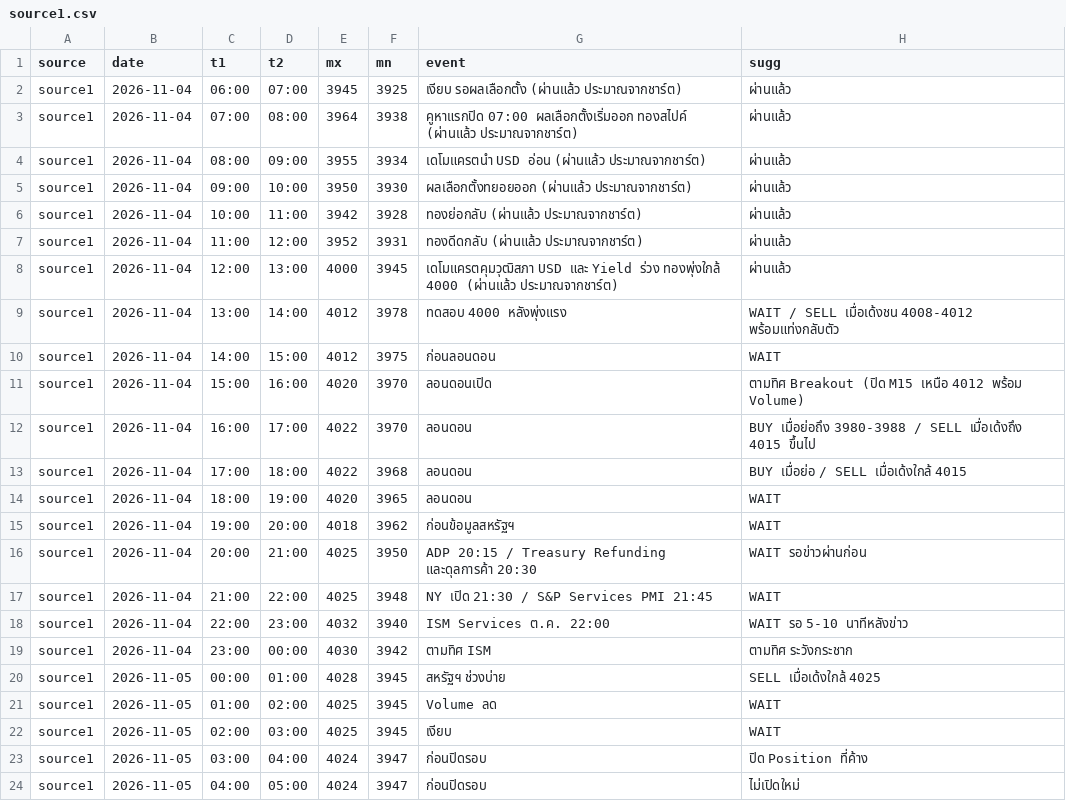
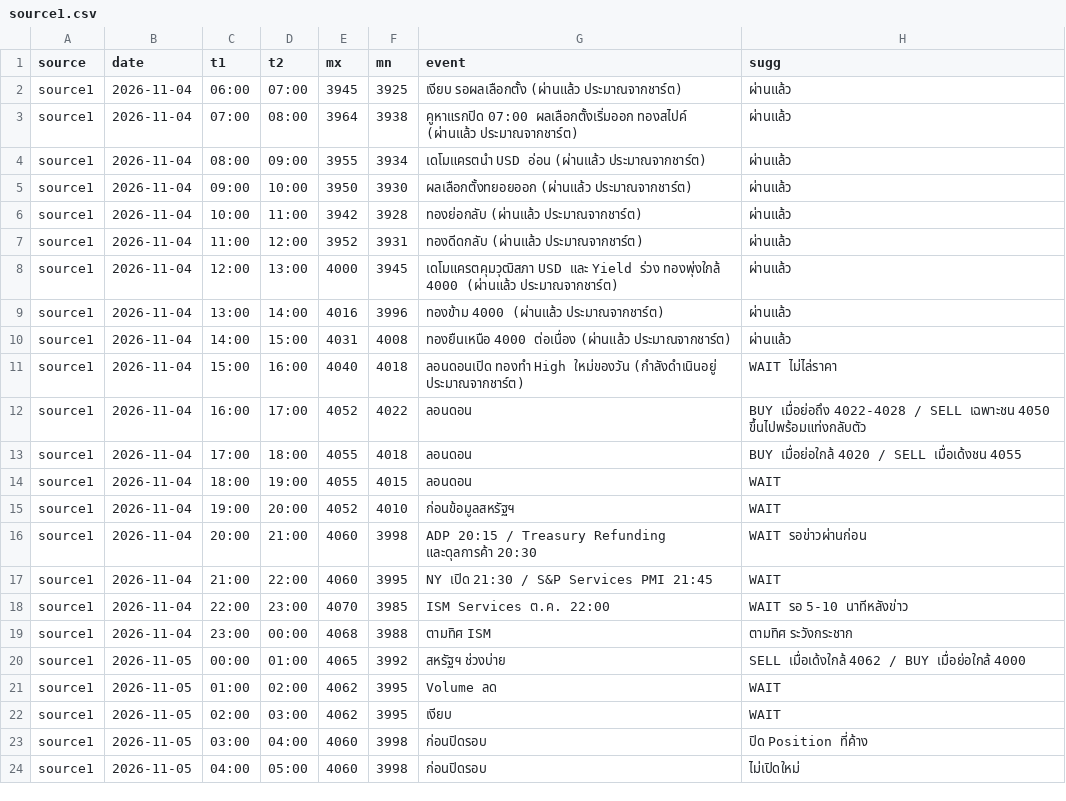
Before and after one commit to seksanta/chart, a CSV file: source1.csv, drawn as a sheet.

Commit message:
Add files via upload

```diff
--- a/source1.csv
+++ b/source1.csv
@@ -8,17 +8,17 @@ source1,2026-11-04,11:00,12:00,3952,3931,ทองดีดกลับ (ผ่
 source1,2026-11-04,12:00,13:00,4000,3945,เดโมแครตคุมวุฒิสภา USD และ Yield ร่วง ทองพุ่งใกล้ 4000 (ผ่านแล้ว ประมาณจากชาร์ต),ผ่านแล้ว
-source1,2026-11-04,13:00,14:00,4012,3978,ทดสอบ 4000 หลังพุ่งแรง,WAIT / SELL เมื่อเด้งชน 4008-4012 พร้อมแท่งกลับตัว
-source1,2026-11-04,14:00,15:00,4012,3975,ก่อนลอนดอน,WAIT
-source1,2026-11-04,15:00,16:00,4020,3970,ลอนดอนเปิด,ตามทิศ Breakout (ปิด M15 เหนือ 4012 พร้อม Volume)
-source1,2026-11-04,16:00,17:00,4022,3970,ลอนดอน,BUY เมื่อย่อถึง 3980-3988 / SELL เมื่อเด้งถึง 4015 ขึ้นไป
-source1,2026-11-04,17:00,18:00,4022,3968,ลอนดอน,BUY เมื่อย่อ / SELL เมื่อเด้งใกล้ 4015
-source1,2026-11-04,18:00,19:00,4020,3965,ลอนดอน,WAIT
-source1,2026-11-04,19:00,20:00,4018,3962,ก่อนข้อมูลสหรัฐฯ,WAIT
-source1,2026-11-04,20:00,21:00,4025,3950,ADP 20:15 / Treasury Refunding และดุลการค้า 20:30,WAIT รอข่าวผ่านก่อน
-source1,2026-11-04,21:00,22:00,4025,3948,NY เปิด 21:30 / S&P Services PMI 21:45,WAIT
-source1,2026-11-04,22:00,23:00,4032,3940,ISM Services ต.ค. 22:00,WAIT รอ 5-10 นาทีหลังข่าว
-source1,2026-11-04,23:00,00:00,4030,3942,ตามทิศ ISM,ตามทิศ ระวังกระชาก
-source1,2026-11-05,00:00,01:00,4028,3945,สหรัฐฯ ช่วงบ่าย,SELL เมื่อเด้งใกล้ 4025
-source1,2026-11-05,01:00,02:00,4025,3945,Volume ลด,WAIT
-source1,2026-11-05,02:00,03:00,4025,3945,เงียบ,WAIT
-source1,2026-11-05,03:00,04:00,4024,3947,ก่อนปิดรอบ,ปิด Position ที่ค้าง
-source1,2026-11-05,04:00,05:00,4024,3947,ก่อนปิดรอบ,ไม่เปิดใหม่
+source1,2026-11-04,13:00,14:00,4016,3996,ทองข้าม 4000 (ผ่านแล้ว ประมาณจากชาร์ต),ผ่านแล้ว
+source1,2026-11-04,14:00,15:00,4031,4008,ทองยืนเหนือ 4000 ต่อเนื่อง (ผ่านแล้ว ประมาณจากชาร์ต),ผ่านแล้ว
+source1,2026-11-04,15:00,16:00,4040,4018,ลอนดอนเปิด ทองทำ High ใหม่ของวัน (กำลังดำเนินอยู่ ประมาณจากชาร์ต),WAIT ไม่ไล่ราคา
+source1,2026-11-04,16:00,17:00,4052,4022,ลอนดอน,BUY เมื่อย่อถึง 4022-4028 / SELL เฉพาะชน 4050 ขึ้นไปพร้อมแท่งกลับตัว
+source1,2026-11-04,17:00,18:00,4055,4018,ลอนดอน,BUY เมื่อย่อใกล้ 4020 / SELL เมื่อเด้งชน 4055
+source1,2026-11-04,18:00,19:00,4055,4015,ลอนดอน,WAIT
+source1,2026-11-04,19:00,20:00,4052,4010,ก่อนข้อมูลสหรัฐฯ,WAIT
+source1,2026-11-04,20:00,21:00,4060,3998,ADP 20:15 / Treasury Refunding และดุลการค้า 20:30,WAIT รอข่าวผ่านก่อน
+source1,2026-11-04,21:00,22:00,4060,3995,NY เปิด 21:30 / S&P Services PMI 21:45,WAIT
+source1,2026-11-04,22:00,23:00,4070,3985,ISM Services ต.ค. 22:00,WAIT รอ 5-10 นาทีหลังข่าว
+source1,2026-11-04,23:00,00:00,4068,3988,ตามทิศ ISM,ตามทิศ ระวังกระชาก
+source1,2026-11-05,00:00,01:00,4065,3992,สหรัฐฯ ช่วงบ่าย,SELL เมื่อเด้งใกล้ 4062 / BUY เมื่อย่อใกล้ 4000
+source1,2026-11-05,01:00,02:00,4062,3995,Volume ลด,WAIT
+source1,2026-11-05,02:00,03:00,4062,3995,เงียบ,WAIT
+source1,2026-11-05,03:00,04:00,4060,3998,ก่อนปิดรอบ,ปิด Position ที่ค้าง
+source1,2026-11-05,04:00,05:00,4060,3998,ก่อนปิดรอบ,ไม่เปิดใหม่
```
